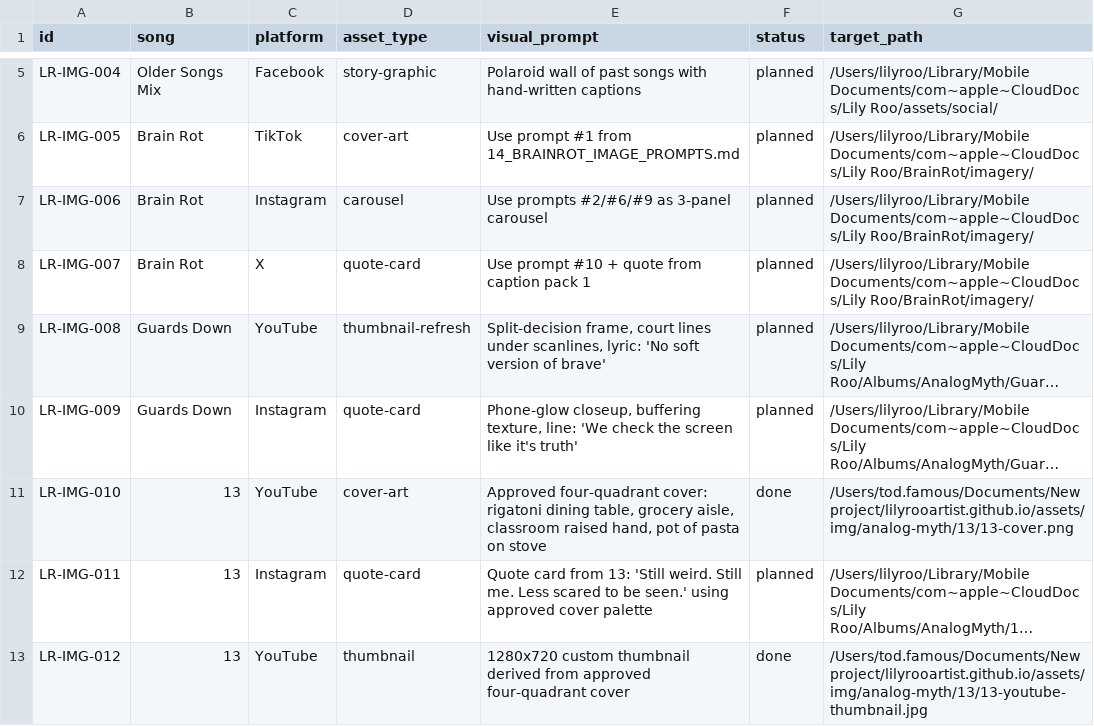
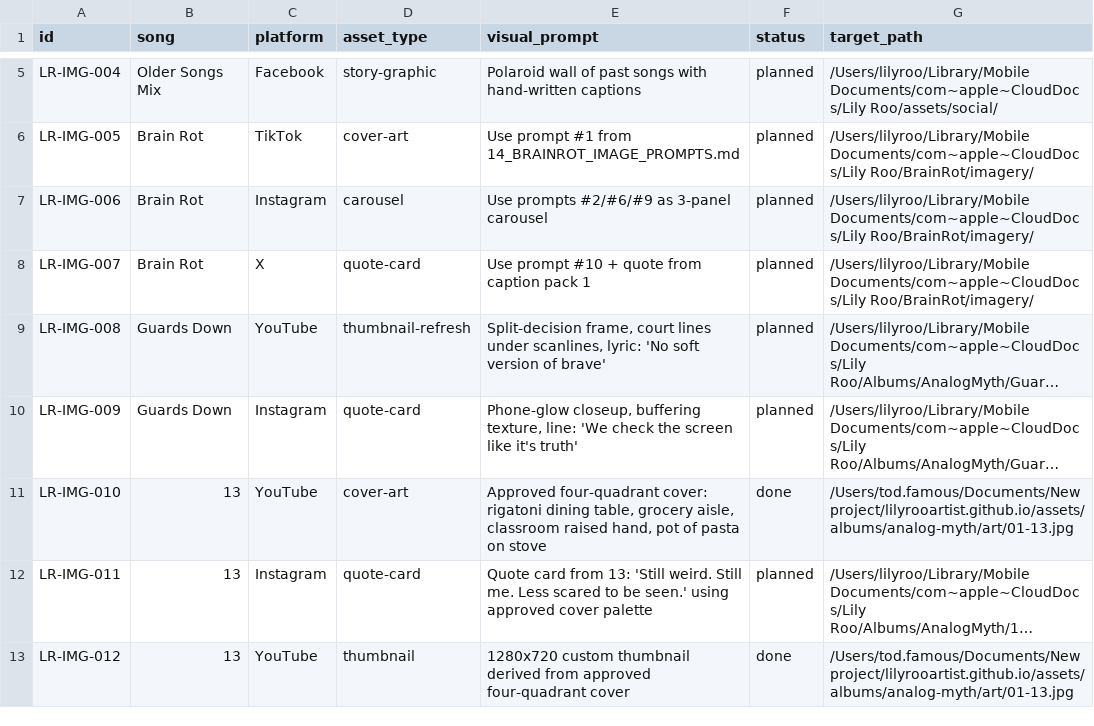
Before and after one commit to lilyrooartist/lilyrooartist.github.io, a CSV file: admin/content/13_IMAGERY_QUEUE.csv, drawn as a sheet; only a part is shown, gaps mark what is left out; long unchanged cells end in …; the diff names each change by its address in the sheet, - before the commit and + after, or states it on an @@ line.

Commit message:
Archive superseded Analog Myth assets

```diff
--- a/admin/content/13_IMAGERY_QUEUE.csv
+++ b/admin/content/13_IMAGERY_QUEUE.csv
-G11 (target_path): /Users/tod.famous/Documents/New project/lilyrooartist.github.io/assets/img/analog-myth/13/13-cover.png
+G11 (target_path): /Users/tod.famous/Documents/New project/lilyrooartist.github.io/assets/albums/analog-myth/art/01-13.jpg
-G13 (target_path): /Users/tod.famous/Documents/New project/lilyrooartist.github.io/assets/img/analog-myth/13/13-youtube-thumbnail.jpg
+G13 (target_path): /Users/tod.famous/Documents/New project/lilyrooartist.github.io/assets/albums/analog-myth/art/01-13.jpg
```
Also changed, not shown: 43 other files.
